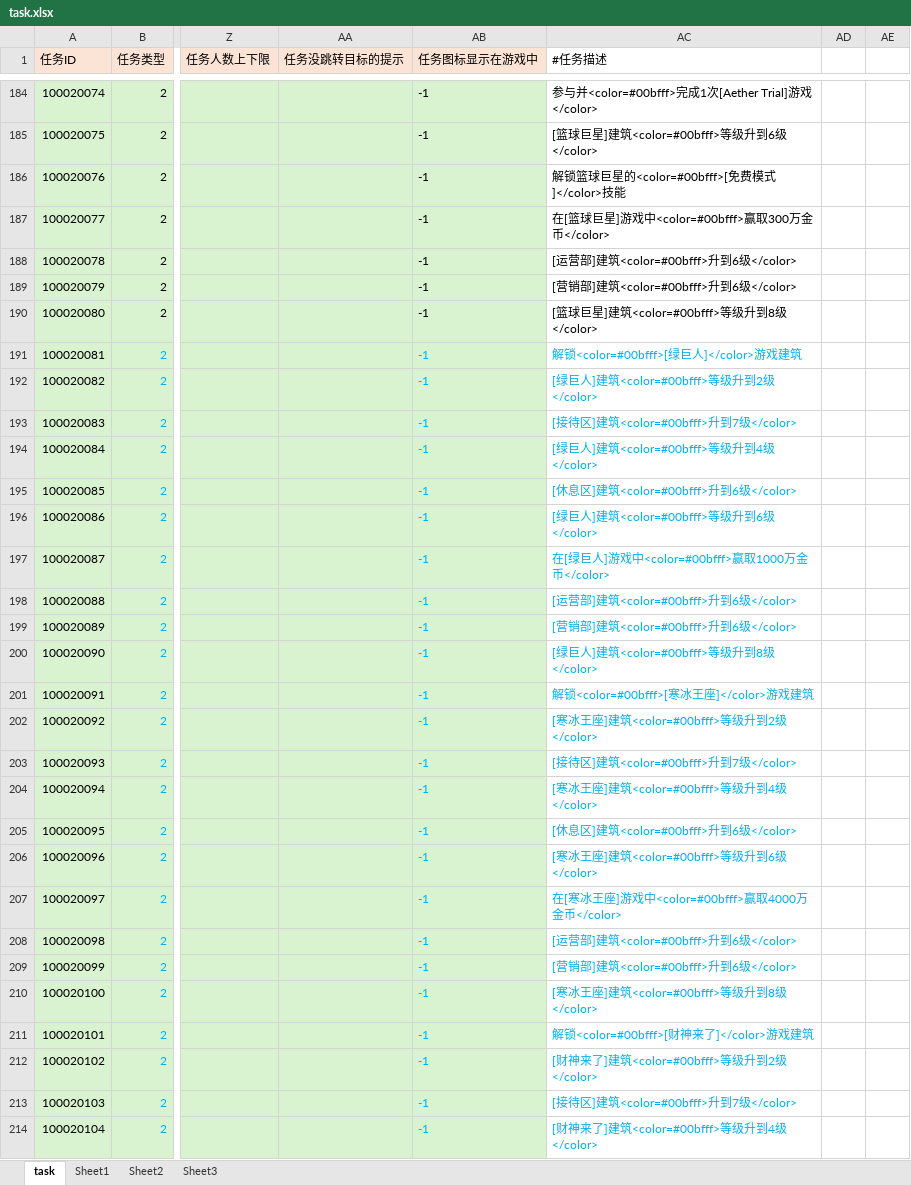
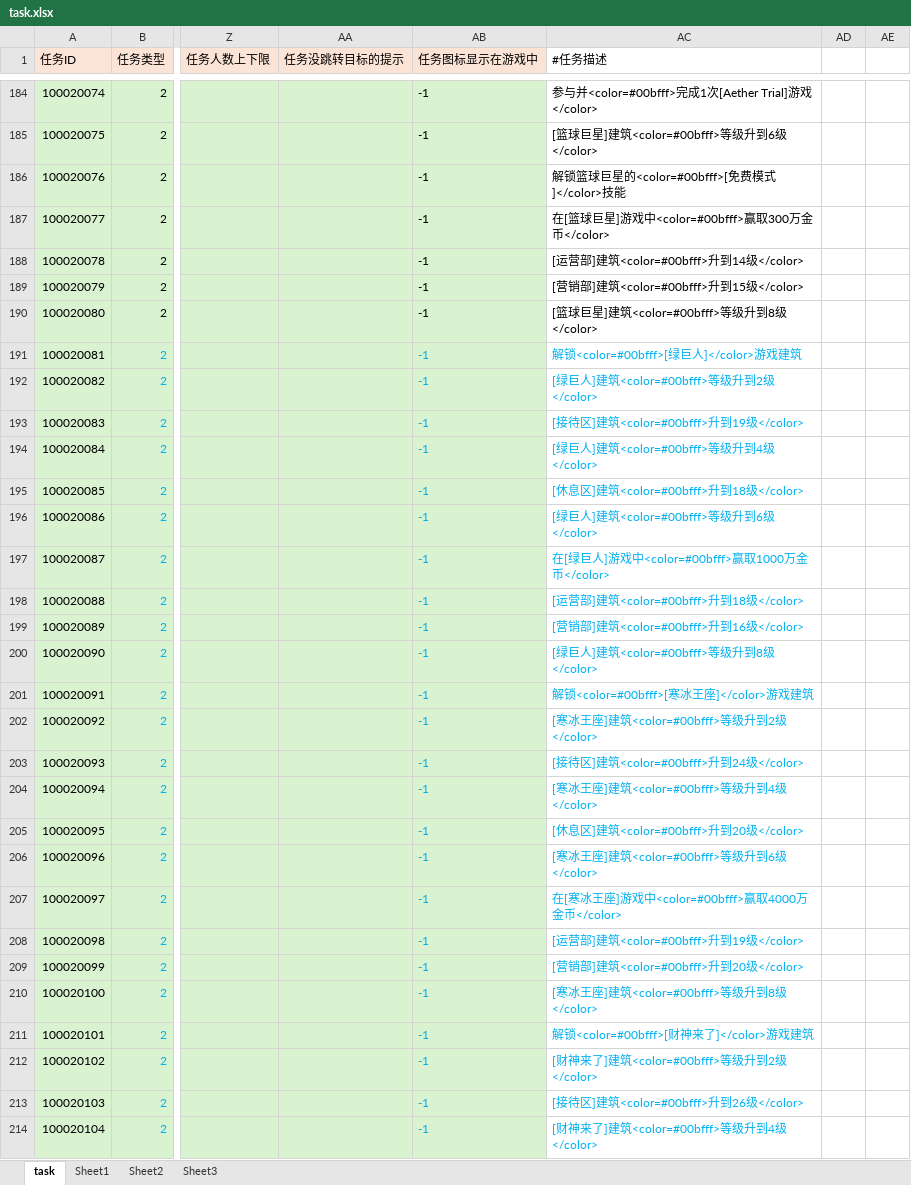
Before and after one commit to yanhailong/jjg2026, an Excel workbook: hall/resources/sample/task.xlsx, sheet task, drawn as a sheet; only a part is shown, gaps mark what is left out; values as stored, in another font and other column widths than the file's, no borders; conditional formats not drawn; the diff covers the shown part only; the diff names each change by its address in the sheet, - before the commit and + after, or states it on an @@ line.

```diff
--- a/hall/resources/sample/task.xlsx (sheet task)
+++ b/hall/resources/sample/task.xlsx (sheet task)
-AC188 (#任务描述): [运营部]建筑<color=#00bfff>升到6级</color>
+AC188 (#任务描述): [运营部]建筑<color=#00bfff>升到14级</color>
-AC189 (#任务描述): [营销部]建筑<color=#00bfff>升到6级</color>
+AC189 (#任务描述): [营销部]建筑<color=#00bfff>升到15级</color>
-AC193 (#任务描述): [接待区]建筑<color=#00bfff>升到7级</color>
+AC193 (#任务描述): [接待区]建筑<color=#00bfff>升到19级</color>
-AC195 (#任务描述): [休息区]建筑<color=#00bfff>升到6级</color>
+AC195 (#任务描述): [休息区]建筑<color=#00bfff>升到18级</color>
-AC198 (#任务描述): [运营部]建筑<color=#00bfff>升到6级</color>
+AC198 (#任务描述): [运营部]建筑<color=#00bfff>升到18级</color>
-AC199 (#任务描述): [营销部]建筑<color=#00bfff>升到6级</color>
+AC199 (#任务描述): [营销部]建筑<color=#00bfff>升到16级</color>
-AC203 (#任务描述): [接待区]建筑<color=#00bfff>升到7级</color>
+AC203 (#任务描述): [接待区]建筑<color=#00bfff>升到24级</color>
-AC205 (#任务描述): [休息区]建筑<color=#00bfff>升到6级</color>
+AC205 (#任务描述): [休息区]建筑<color=#00bfff>升到20级</color>
-AC208 (#任务描述): [运营部]建筑<color=#00bfff>升到6级</color>
+AC208 (#任务描述): [运营部]建筑<color=#00bfff>升到19级</color>
-AC209 (#任务描述): [营销部]建筑<color=#00bfff>升到6级</color>
+AC209 (#任务描述): [营销部]建筑<color=#00bfff>升到20级</color>
-AC213 (#任务描述): [接待区]建筑<color=#00bfff>升到7级</color>
+AC213 (#任务描述): [接待区]建筑<color=#00bfff>升到26级</color>
```
Also changed, not shown: 38 edited cells elsewhere in this sheet, hall/resources/sample/BuildingUpgradeTable.xlsx, ploy/resources/sample/task.xlsx, 26 other files.
